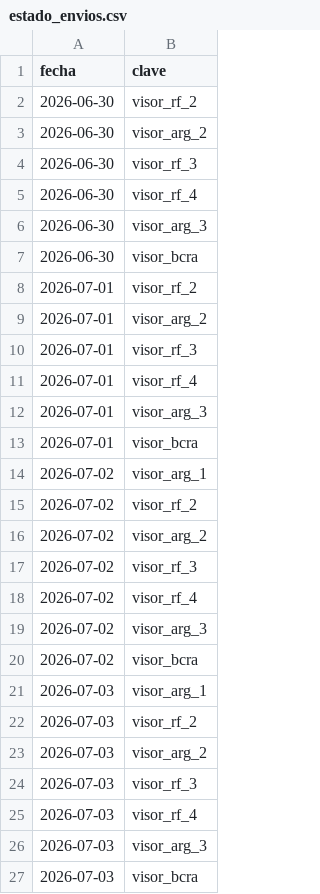
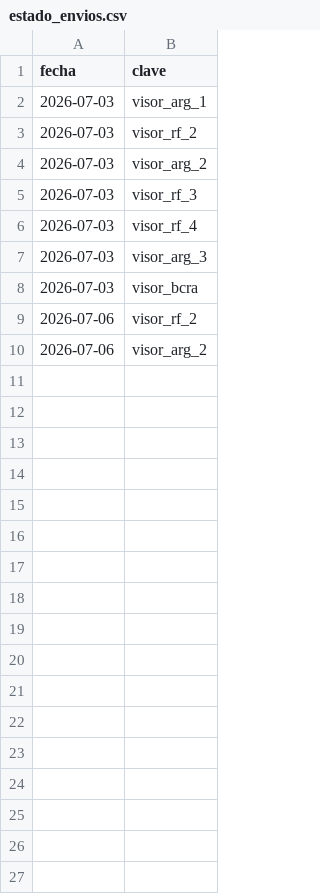
Before and after one commit to Inversiones0101/Placas_a_Telegram, a CSV file: estado_envios.csv, drawn as a sheet; removed rows and columns are numbered as before the commit, all else as after; the diff names each change by its address in the sheet, - before the commit and + after, or states it on an @@ line.

```diff
--- a/estado_envios.csv
+++ b/estado_envios.csv
-row 2: 2026-06-30 | visor_rf_2
-row 3: 2026-06-30 | visor_arg_2
-row 4: 2026-06-30 | visor_rf_3
-row 5: 2026-06-30 | visor_rf_4
-row 6: 2026-06-30 | visor_arg_3
-row 7: 2026-06-30 | visor_bcra
-row 8: 2026-07-01 | visor_rf_2
-row 9: 2026-07-01 | visor_arg_2
-row 10: 2026-07-01 | visor_rf_3
-row 11: 2026-07-01 | visor_rf_4
-row 12: 2026-07-01 | visor_arg_3
-row 13: 2026-07-01 | visor_bcra
-row 14: 2026-07-02 | visor_arg_1
-row 15: 2026-07-02 | visor_rf_2
-row 16: 2026-07-02 | visor_arg_2
-row 17: 2026-07-02 | visor_rf_3
-row 18: 2026-07-02 | visor_rf_4
-row 19: 2026-07-02 | visor_arg_3
-row 20: 2026-07-02 | visor_bcra
+row 9: 2026-07-06 | visor_rf_2
+row 10: 2026-07-06 | visor_arg_2
```
Also changed, not shown: 2 other files.
